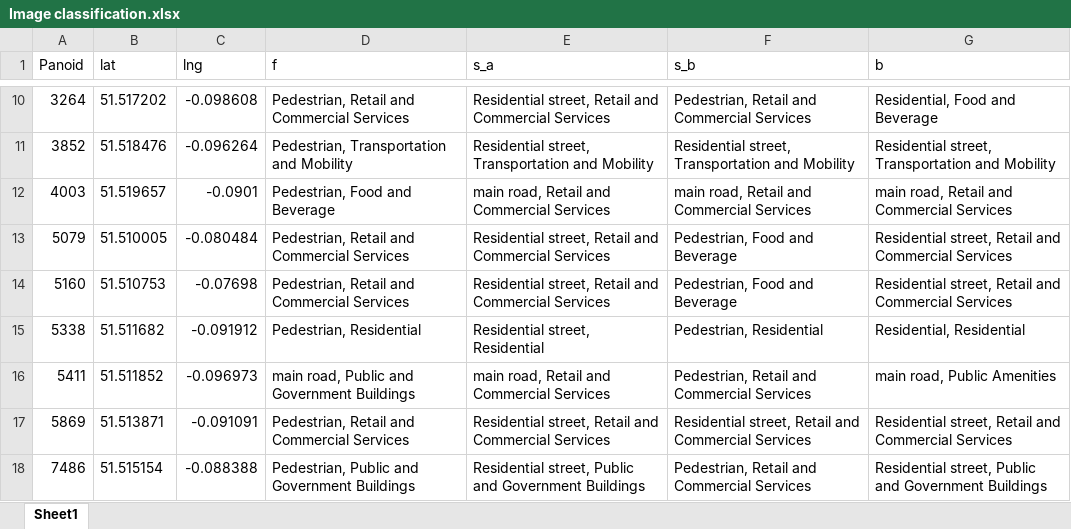
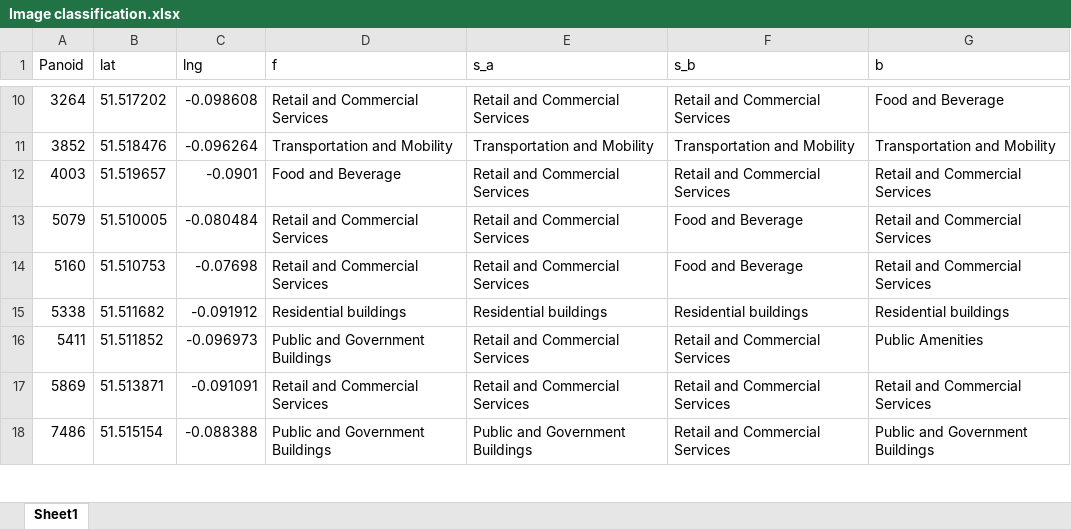
Before and after one commit to luciannijman/STREET, an Excel workbook: Manual_Classified/Image classification.xlsx, sheet Sheet1, drawn as a sheet; only a part is shown, gaps mark what is left out; values as stored, in another font and other column widths than the file's, no borders; the diff covers the shown part only; the diff names each change by its address in the sheet, - before the commit and + after, or states it on an @@ line.

```diff
--- a/Manual_Classified/Image classification.xlsx (sheet Sheet1)
+++ b/Manual_Classified/Image classification.xlsx (sheet Sheet1)
-D10 (f): Pedestrian, Retail and Commercial Services
+D10 (f): Retail and Commercial Services
-E10 (s_a): Residential street, Retail and Commercial Services
+E10 (s_a): Retail and Commercial Services
-F10 (s_b): Pedestrian, Retail and Commercial Services
+F10 (s_b): Retail and Commercial Services
-G10 (b): Residential, Food and Beverage
+G10 (b): Food and Beverage
-D11 (f): Pedestrian, Transportation and Mobility
+D11 (f): Transportation and Mobility
-E11 (s_a): Residential street, Transportation and Mobility
+E11 (s_a): Transportation and Mobility
-F11 (s_b): Residential street, Transportation and Mobility
+F11 (s_b): Transportation and Mobility
-G11 (b): Residential street, Transportation and Mobility
+G11 (b): Transportation and Mobility
-D12 (f): Pedestrian, Food and Beverage
+D12 (f): Food and Beverage
-E12 (s_a): main road, Retail and Commercial Services
+E12 (s_a): Retail and Commercial Services
-F12 (s_b): main road, Retail and Commercial Services
+F12 (s_b): Retail and Commercial Services
-G12 (b): main road, Retail and Commercial Services
+G12 (b): Retail and Commercial Services
-D13:D14 (f): Pedestrian, Retail and Commercial Services
+D13:D14 (f): Retail and Commercial Services
-E13:E14 (s_a): Residential street, Retail and Commercial Services
+E13:E14 (s_a): Retail and Commercial Services
-F13:F14 (s_b): Pedestrian, Food and Beverage
+F13:F14 (s_b): Food and Beverage
-G13:G14 (b): Residential street, Retail and Commercial Services
+G13:G14 (b): Retail and Commercial Services
-D15 (f): Pedestrian, Residential
+D15 (f): Residential buildings
-E15 (s_a): Residential street, Residential
+E15 (s_a): Residential buildings
-F15 (s_b): Pedestrian, Residential
+F15 (s_b): Residential buildings
-G15 (b): Residential, Residential
+G15 (b): Residential buildings
-D16 (f): main road, Public and Government Buildings
+D16 (f): Public and Government Buildings
-E16 (s_a): main road, Retail and Commercial Services
+E16 (s_a): Retail and Commercial Services
-F16 (s_b): Pedestrian, Retail and Commercial Services
+F16 (s_b): Retail and Commercial Services
-G16 (b): main road, Public Amenities
+G16 (b): Public Amenities
-D17 (f): Pedestrian, Retail and Commercial Services
+D17 (f): Retail and Commercial Services
-E17 (s_a): Residential street, Retail and Commercial Services
+E17 (s_a): Retail and Commercial Services
-F17 (s_b): Residential street, Retail and Commercial Services
+F17 (s_b): Retail and Commercial Services
-G17 (b): Residential street, Retail and Commercial Services
+G17 (b): Retail and Commercial Services
-D18 (f): Pedestrian, Public and Government Buildings
+D18 (f): Public and Government Buildings
-E18 (s_a): Residential street, Public and Government Buildings
+E18 (s_a): Public and Government Buildings
-F18 (s_b): Pedestrian, Retail and Commercial Services
+F18 (s_b): Retail and Commercial Services
-G18 (b): Residential street, Public and Government Buildings
+G18 (b): Public and Government Buildings
```
Also changed, not shown: 1 removed row and 355 edited cells elsewhere in this sheet.
